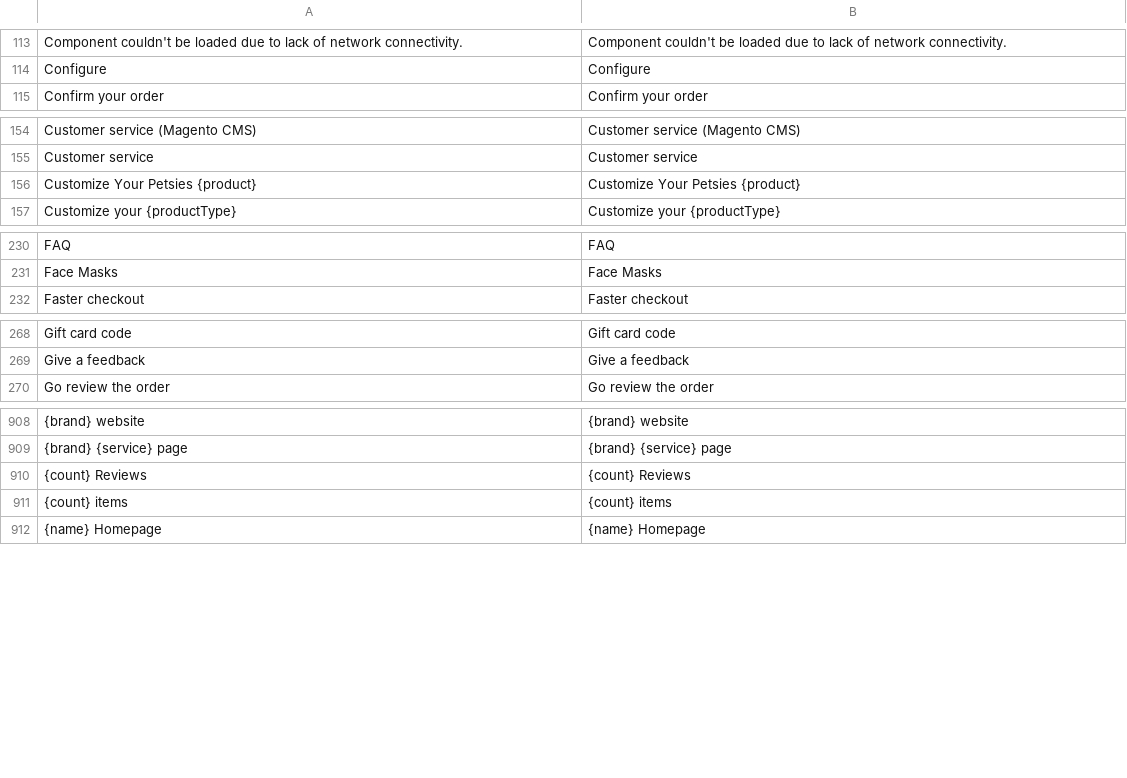
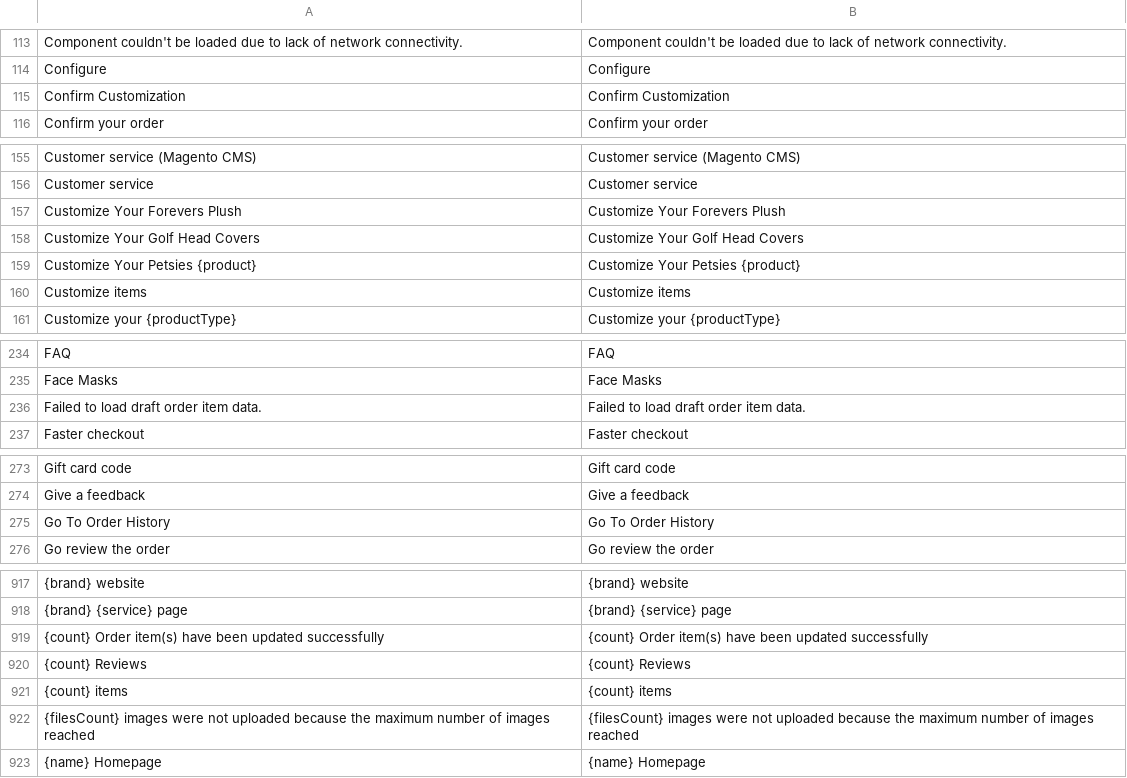
Before and after one commit to BudsiesApp/vsf-capybara, a CSV file: resource/i18n/en-US.csv, drawn as a sheet; only a part is shown, gaps mark what is left out; the diff covers the shown part only; the diff names each change by its address in the sheet, - before the commit and + after, or states it on an @@ line.

Commit message:
Refs #35085: Order Item Customization Form - fix state update

```diff
--- a/resource/i18n/en-US.csv
+++ b/resource/i18n/en-US.csv
+row 115: Confirm Customization | Confirm Customization
+row 157: Customize Your Forevers Plush | Customize Your Forevers Plush
+row 158: Customize Your Golf Head Covers | Customize Your Golf Head Covers
+row 160: Customize items | Customize items
+row 236: Failed to load draft order item data. | Failed to load draft order item data.
+row 275: Go To Order History | Go To Order History
+row 919: {count} Order item(s) have been updated successfully | {count} Order item(s) have been updated successfully
+row 922: {filesCount} images were not uploaded because the maximum number of images reached | {filesCount} images were not uploaded because the maximum number of images reached
```
Also changed, not shown: 3 added rows elsewhere in this file, 4 other files.
